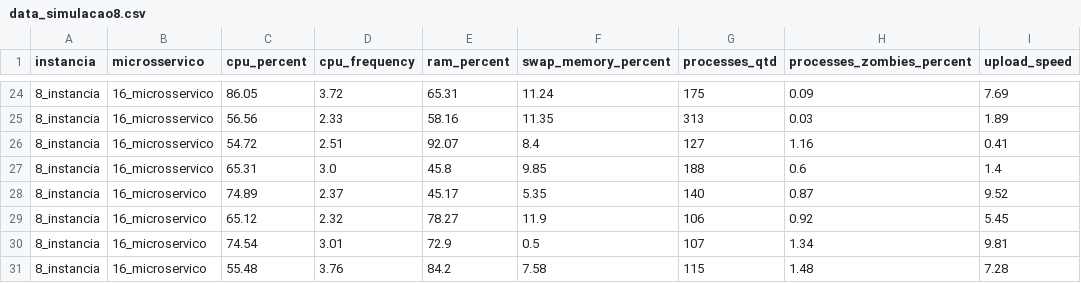
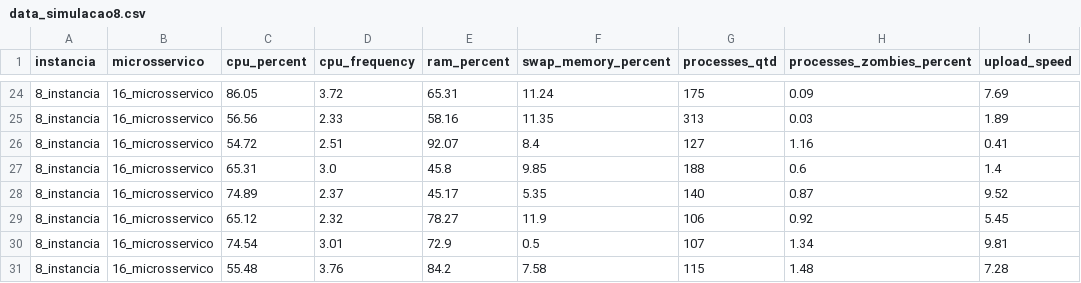
Before and after one commit to microhub-project/File-analysis, a CSV file: data_simulacao8.csv, drawn as a sheet; only a part is shown, gaps mark what is left out; the diff names each change by its address in the sheet, - before the commit and + after, or states it on an @@ line.

Commit message:
Update data_simulacao8.csv

```diff
--- a/data_simulacao8.csv
+++ b/data_simulacao8.csv
-B28:B31 (microsservico): 16_microservico
+B28:B31 (microsservico): 16_microsservico
```
